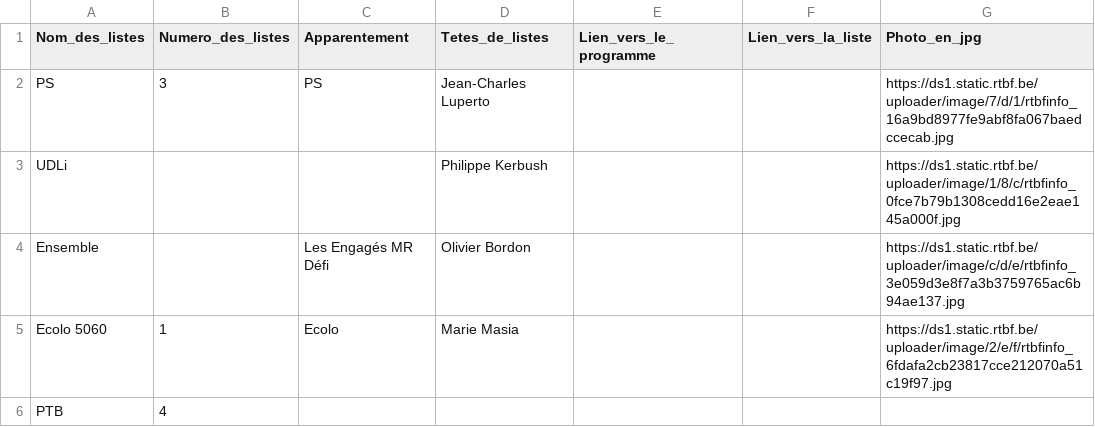
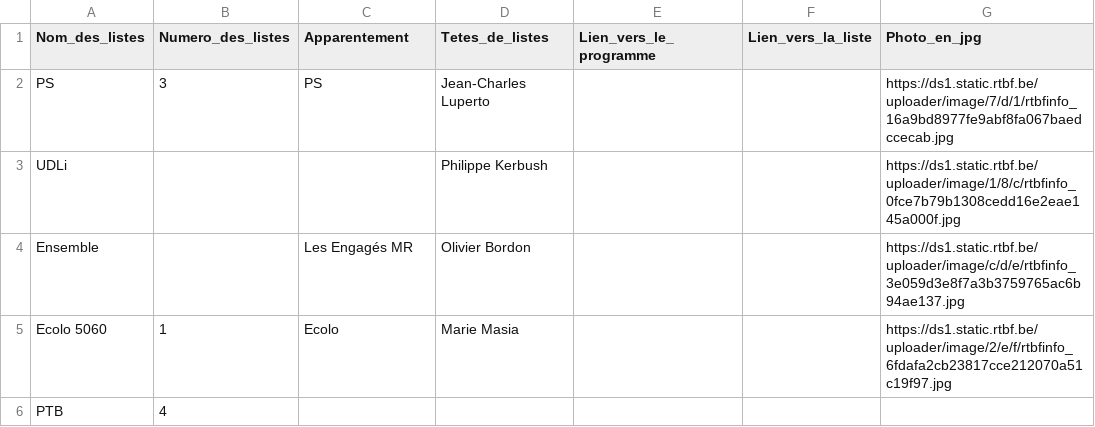
Before and after one commit to amcaw/electionslists, a CSV file: 5060.csv, drawn as a sheet.

Commit message:
Upload CSV file

```diff
--- a/5060.csv
+++ b/5060.csv
@@ -3,3 +3,3 @@ PS,3,PS,Jean-Charles Luperto,,,https://ds1.static.rtbf.be/uploader/image/7/d/1/r
 UDLi,,,Philippe Kerbush,,,https://ds1.static.rtbf.be/uploader/image/1/8/c/rtbfinfo_0fce7b79b1308cedd16e2eae145a000f.jpg
-Ensemble,,Les Engagés  MR  Défi,Olivier Bordon,,,https://ds1.static.rtbf.be/uploader/image/c/d/e/rtbfinfo_3e059d3e8f7a3b3759765ac6b94ae137.jpg
+Ensemble,,Les Engagés  MR,Olivier Bordon,,,https://ds1.static.rtbf.be/uploader/image/c/d/e/rtbfinfo_3e059d3e8f7a3b3759765ac6b94ae137.jpg
 Ecolo 5060,1,Ecolo,Marie Masia,,,https://ds1.static.rtbf.be/uploader/image/2/e/f/rtbfinfo_6fdafa2cb23817cce212070a51c19f97.jpg
```
